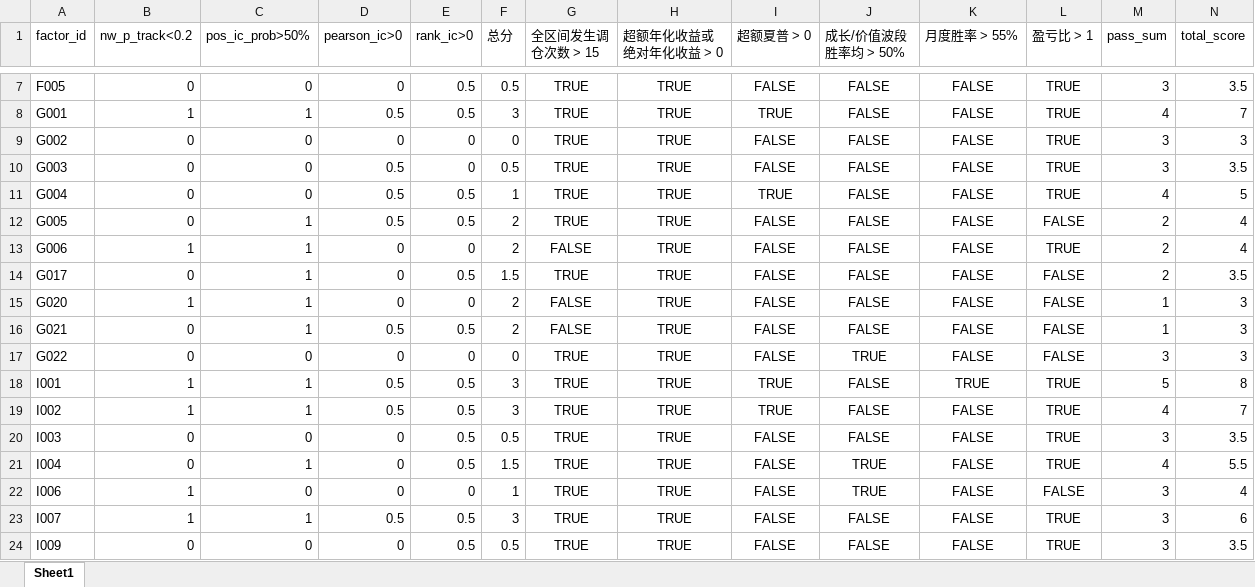
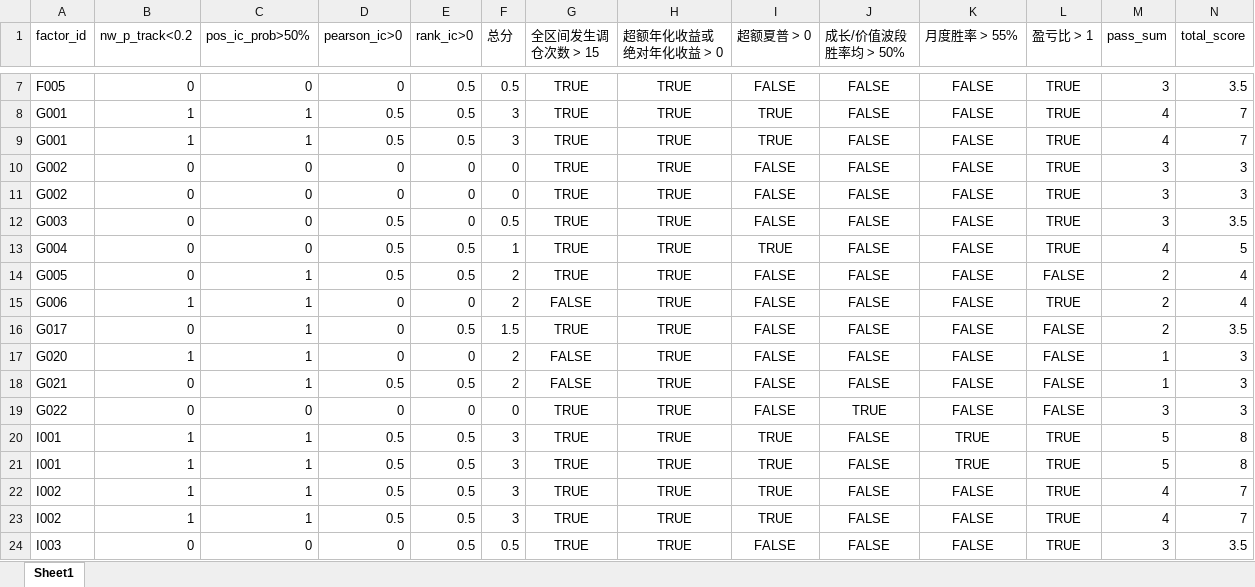
Before and after one commit to galaxy226548-boop/MAIN_STYLE_ROTATION, an Excel workbook: F_grouping/reference/usable_factors.xlsx, sheet Sheet1, drawn as a sheet; only a part is shown, gaps mark what is left out; the shorter side is filled out with more unchanged rows; values as stored, in another font and other column widths than the file's, no borders; rows hold the shown columns only; the diff covers the shown part only; the diff names each change by its address in the sheet, - before the commit and + after, or states it on an @@ line.

```diff
--- a/F_grouping/reference/usable_factors.xlsx (sheet Sheet1)
+++ b/F_grouping/reference/usable_factors.xlsx (sheet Sheet1)
+row 9: G001 | 1 | 1 | 0.5 | 0.5 | 3 | TRUE | TRUE | TRUE | FALSE | FALSE | TRUE | 4 | 7
+row 10: G002 | 0 | 0 | 0 | 0 | 0 | TRUE | TRUE | FALSE | FALSE | FALSE | TRUE | 3 | 3
+row 21: I001 | 1 | 1 | 0.5 | 0.5 | 3 | TRUE | TRUE | TRUE | FALSE | TRUE | TRUE | 5 | 8
+row 22: I002 | 1 | 1 | 0.5 | 0.5 | 3 | TRUE | TRUE | TRUE | FALSE | FALSE | TRUE | 4 | 7
```
Also changed, not shown: 1 added row, 13 removed rows and 16 edited cells elsewhere in this sheet, D_analysis/check_output/IC_score.xlsx, F_grouping/reference/backtesting_score.xlsx, 13 other files.
